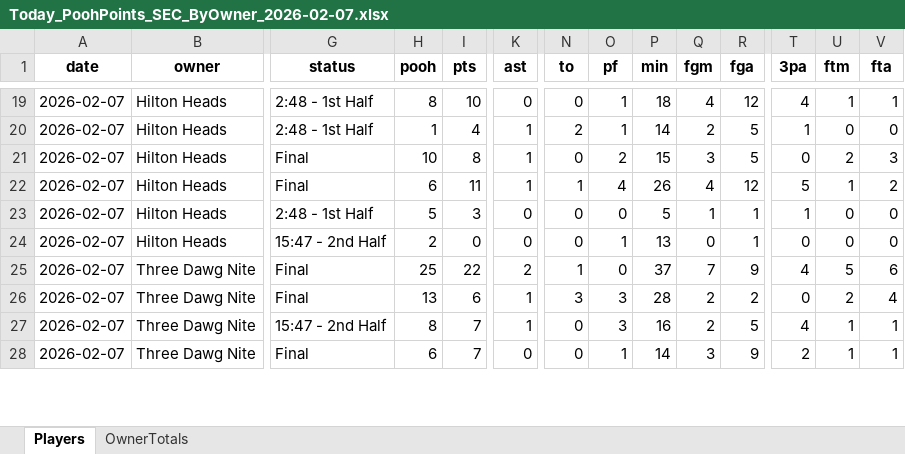
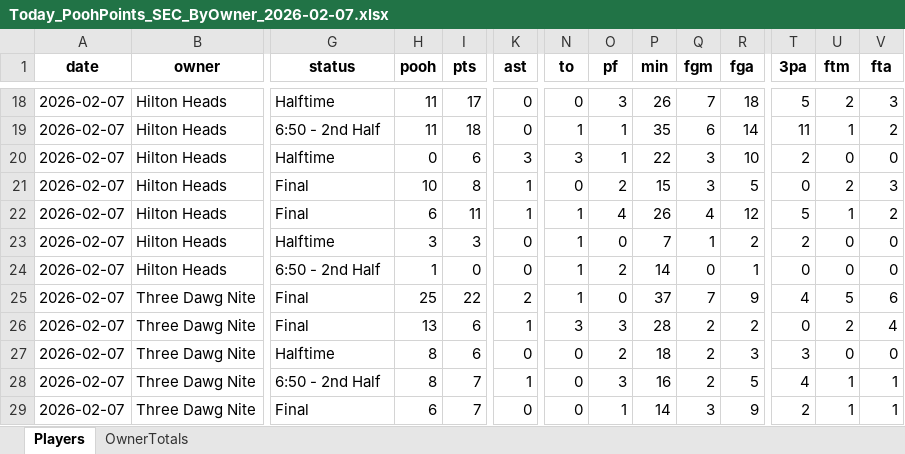
Before and after one commit to hal9000moncrief-dotcom/Pooh-League, an Excel workbook: docs/Today_PoohPoints_SEC_ByOwner_2026-02-07.xlsx, sheet Players, drawn as a sheet; only a part is shown, gaps mark what is left out; values as stored, in another font and other column widths than the file's, no borders; addresses are those after the commit; rows hold the shown columns only; the diff covers the shown part only; the diff names each change by its address in the sheet, - before the commit and + after, or states it on an @@ line.

Commit message:
Pooh Points: normal 20260207

```diff
--- a/docs/Today_PoohPoints_SEC_ByOwner_2026-02-07.xlsx (sheet Players)
+++ b/docs/Today_PoohPoints_SEC_ByOwner_2026-02-07.xlsx (sheet Players)
-G18 (status): 2:48 - 1st Half
+G18 (status): Halftime
-H18 (pooh): 8
+H18 (pooh): 11
-I18 (pts): 10
+I18 (pts): 17
-O18 (pf): 1
+O18 (pf): 3
-P18 (min): 18
+P18 (min): 26
-Q18 (fgm): 4
+Q18 (fgm): 7
-R18 (fga): 12
+R18 (fga): 18
-T18 (3pa): 4
+T18 (3pa): 5
-U18 (ftm): 1
+U18 (ftm): 2
-V18 (fta): 1
+V18 (fta): 3
+row 19: 2026-02-07 | Hilton Heads | 6:50 - 2nd Half | 11 | 18 | 0 | 1 | 1 | 35 | 6 | 14 | 11 | 1 | 2
-G20 (status): 2:48 - 1st Half
+G20 (status): Halftime
-H20 (pooh): 1
+H20 (pooh): 0
-I20 (pts): 4
+I20 (pts): 6
-K20 (ast): 1
+K20 (ast): 3
-N20 (to): 2
+N20 (to): 3
-P20 (min): 14
+P20 (min): 22
-Q20 (fgm): 2
+Q20 (fgm): 3
-R20 (fga): 5
+R20 (fga): 10
-T20 (3pa): 1
+T20 (3pa): 2
-G23 (status): 2:48 - 1st Half
+G23 (status): Halftime
-H23 (pooh): 5
+H23 (pooh): 3
-N23:N24 (to): 0
+N23:N24 (to): 1
-P23 (min): 5
+P23 (min): 7
-R23 (fga): 1
+R23 (fga): 2
-T23 (3pa): 1
+T23 (3pa): 2
-G24 (status): 15:47 - 2nd Half
+G24 (status): 6:50 - 2nd Half
-H24 (pooh): 2
+H24 (pooh): 1
-O24 (pf): 1
+O24 (pf): 2
-P24 (min): 13
+P24 (min): 14
+row 27: 2026-02-07 | Three Dawg Nite | Halftime | 8 | 6 | 0 | 0 | 2 | 18 | 2 | 3 | 3 | 0 | 0
-G28 (status): 15:47 - 2nd Half
+G28 (status): 6:50 - 2nd Half
```
Also changed, not shown: 11 added rows, 13 removed rows and 107 edited cells elsewhere in this sheet, sheet OwnerTotals, 3 other files.
